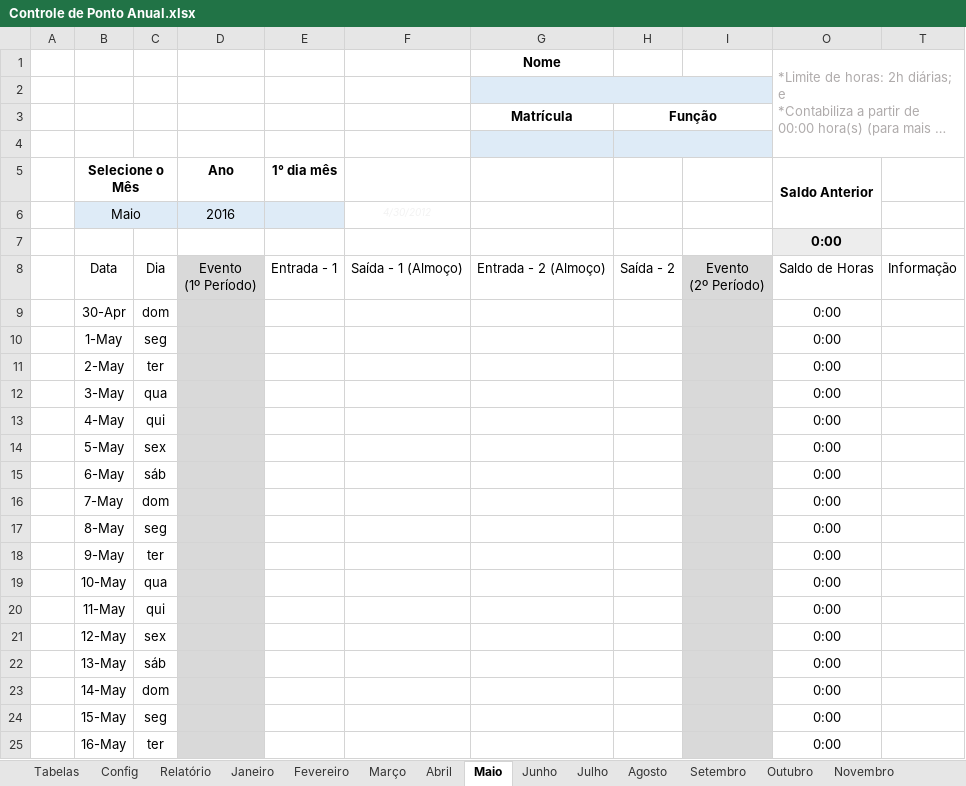
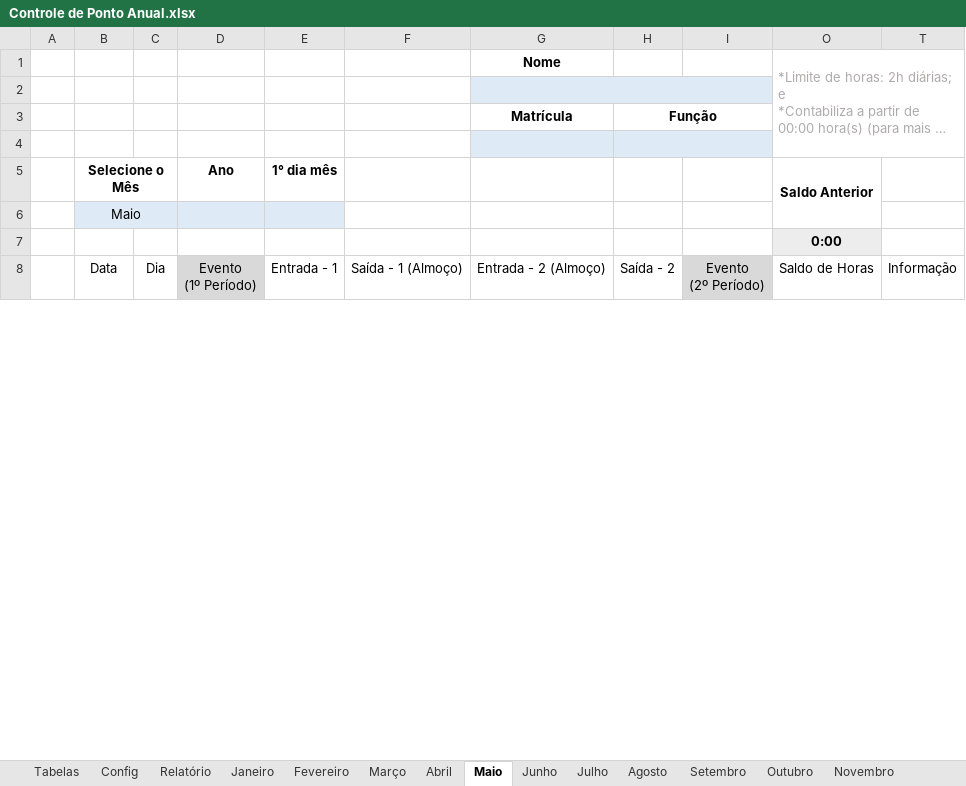
Before and after one commit to excelguru/controle-de-ponto, an Excel workbook: Controle de Ponto Anual.xlsx, sheet Maio, drawn as a sheet; only a part is shown; long unchanged cells end in …; values as stored, in another font and other column widths than the file's, no borders; conditional formats and table styles not drawn; removed rows and columns are numbered as before the commit, all else as after; the diff covers the shown part only; the diff names each change by its address in the sheet, - before the commit and + after, or states it on an @@ line.

```diff
--- a/Controle de Ponto Anual.xlsx (sheet Maio)
+++ b/Controle de Ponto Anual.xlsx (sheet Maio)
-row 6:  | Maio |  | 2016 |  | 4/30/2012
+row 6:  | Maio
-row 9:  | 30-Apr | dom |  |  |  |  |  |  | 0:00
-row 10:  | 1-May | seg |  |  |  |  |  |  | 0:00
-row 11:  | 2-May | ter |  |  |  |  |  |  | 0:00
-row 12:  | 3-May | qua |  |  |  |  |  |  | 0:00
-row 13:  | 4-May | qui |  |  |  |  |  |  | 0:00
-row 14:  | 5-May | sex |  |  |  |  |  |  | 0:00
-row 15:  | 6-May | sáb |  |  |  |  |  |  | 0:00
-row 16:  | 7-May | dom |  |  |  |  |  |  | 0:00
-row 17:  | 8-May | seg |  |  |  |  |  |  | 0:00
-row 18:  | 9-May | ter |  |  |  |  |  |  | 0:00
-row 19:  | 10-May | qua |  |  |  |  |  |  | 0:00
-row 20:  | 11-May | qui |  |  |  |  |  |  | 0:00
-row 21:  | 12-May | sex |  |  |  |  |  |  | 0:00
-row 22:  | 13-May | sáb |  |  |  |  |  |  | 0:00
-row 23:  | 14-May | dom |  |  |  |  |  |  | 0:00
-row 24:  | 15-May | seg |  |  |  |  |  |  | 0:00
-row 25:  | 16-May | ter |  |  |  |  |  |  | 0:00
```
Also changed, not shown: 31 added rows and 14 removed rows elsewhere in this sheet, sheet Janeiro, sheet Julho, sheet Agosto, sheet Outubro, sheet Dezembro, sheet Junho, 6 more sheets, formulas that keep their value, hidden cells, Controle de Ponto Anual.xlsm, Controle de Ponto.xlsx.
